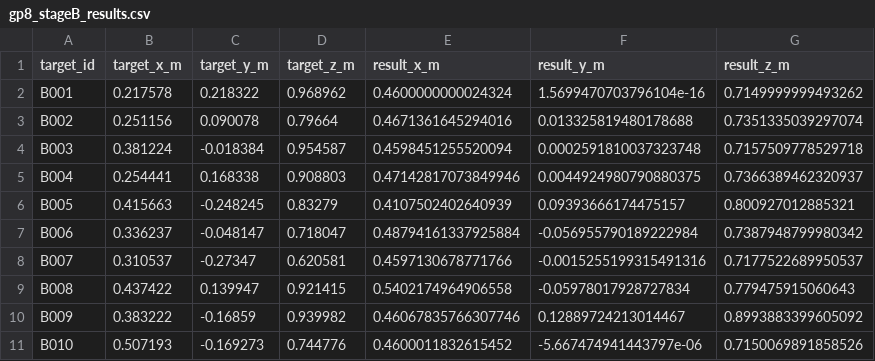
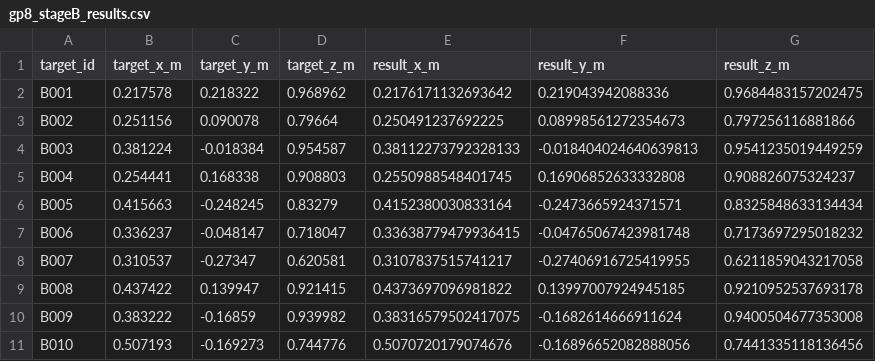
Before and after one commit to nathanrong/gp8_ros2_nathan, a CSV file: data/gp8_stageB_results.csv, drawn as a sheet; only a part is shown; the diff covers the shown part only.

Commit message:
Fixed data polling to poll continuously, not once

```diff
--- a/data/gp8_stageB_results.csv
+++ b/data/gp8_stageB_results.csv
@@ -1,11 +1,11 @@
 target_id,target_x_m,target_y_m,target_z_m,result_x_m,result_y_m,result_z_m
-B001,0.217578,0.218322,0.968962,0.4600000000024324,1.5699470703796104e-16,0.7149999999493262
-B002,0.251156,0.090078,0.79664,0.4671361645294016,0.013325819480178688,0.7351335039297074
-B003,0.381224,-0.018384,0.954587,0.4598451255520094,0.0002591810037323748,0.7157509778529718
-B004,0.254441,0.168338,0.908803,0.47142817073849946,0.0044924980790880375,0.7366389462320937
-B005,0.415663,-0.248245,0.83279,0.4107502402640939,0.09393666174475157,0.800927012885321
-B006,0.336237,-0.048147,0.718047,0.48794161337925884,-0.056955790189222984,0.7387948799980342
-B007,0.310537,-0.27347,0.620581,0.4597130678771766,-0.0015255199315491316,0.7177522689950537
-B008,0.437422,0.139947,0.921415,0.5402174964906558,-0.05978017928727834,0.779475915060643
-B009,0.383222,-0.16859,0.939982,0.46067835766307746,0.12889724213014467,0.8993883399605092
-B010,0.507193,-0.169273,0.744776,0.4600011832615452,-5.667474941443797e-06,0.7150069891858526
+B001,0.217578,0.218322,0.968962,0.2176171132693642,0.219043942088336,0.9684483157202475
+B002,0.251156,0.090078,0.79664,0.250491237692225,0.08998561272354673,0.797256116881866
+B003,0.381224,-0.018384,0.954587,0.38112273792328133,-0.018404024640639813,0.9541235019449259
+B004,0.254441,0.168338,0.908803,0.2550988548401745,0.16906852633332808,0.908826075324237
+B005,0.415663,-0.248245,0.83279,0.4152380030833164,-0.2473665924371571,0.8325848633134434
+B006,0.336237,-0.048147,0.718047,0.33638779479936415,-0.04765067423981748,0.7173697295018232
+B007,0.310537,-0.27347,0.620581,0.3107837515741217,-0.27406916725419955,0.6211859043217058
+B008,0.437422,0.139947,0.921415,0.4373697096981822,0.13997007924945185,0.9210952537693178
+B009,0.383222,-0.16859,0.939982,0.38316579502417075,-0.1682614666911624,0.9400504677353008
+B010,0.507193,-0.169273,0.744776,0.5070720179074676,-0.16896652082888056,0.7441335118136456
```
Also changed, not shown: 120 edited cells elsewhere in this file, 1 other file.
